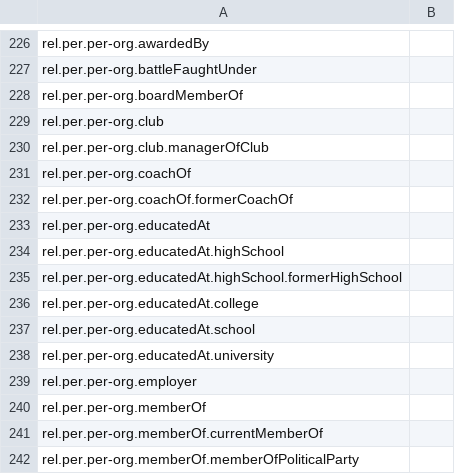
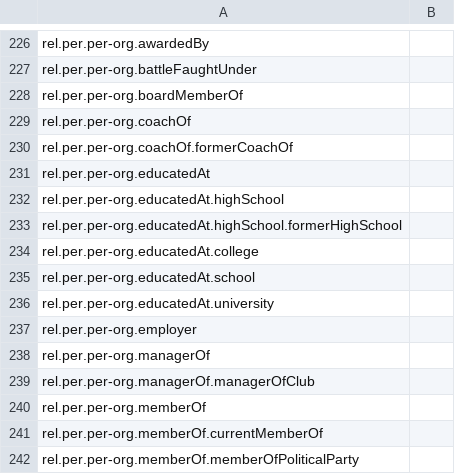
Before and after one commit to xhay-p/xhay-p.github.io, a CSV file: db/v1.1/db_v1.1.csv, drawn as a sheet; only a part is shown, gaps mark what is left out; removed rows and columns are numbered as before the commit, all else as after; the diff names each change by its address in the sheet, - before the commit and + after, or states it on an @@ line.

```diff
--- a/db/v1.1/db_v1.1.csv
+++ b/db/v1.1/db_v1.1.csv
-row 229: rel.per.per-org.club
-row 230: rel.per.per-org.club.managerOfClub
+row 238: rel.per.per-org.managerOf
+row 239: rel.per.per-org.managerOf.managerOfClub
```
Also changed, not shown: db/v1.1/dbPerson_v1.1.csv, in/v1.1/in_v1.1.csv, 3 other files.
